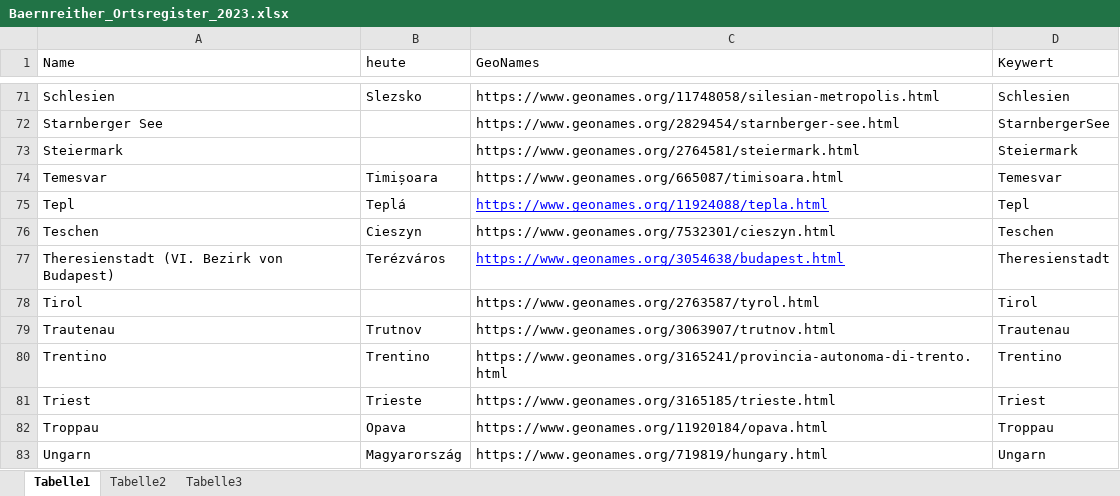
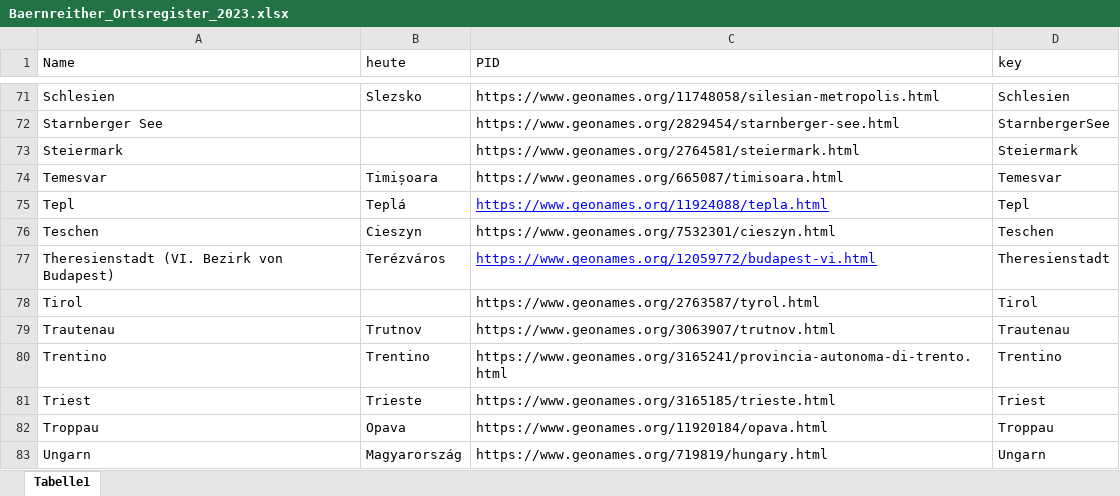
Before and after one commit to KfNGOe/baernreither-app, an Excel workbook: data/xlsx/Baernreither_Ortsregister_2023.xlsx, sheet Tabelle1, drawn as a sheet; only a part is shown, gaps mark what is left out; values as stored, in another font and other column widths than the file's, no borders; table styles not drawn; the diff names each change by its address in the sheet, - before the commit and + after, or states it on an @@ line.

Commit message:
update xlsx

```diff
--- a/data/xlsx/Baernreither_Ortsregister_2023.xlsx (sheet Tabelle1)
+++ b/data/xlsx/Baernreither_Ortsregister_2023.xlsx (sheet Tabelle1)
-sheet tab: Tabelle2
-sheet tab: Tabelle3
-C1: GeoNames
+C1: PID
-D1: Keywert
+D1: key
-C77 (PID): https://www.geonames.org/3054638/budapest.html
+C77 (PID): https://www.geonames.org/12059772/budapest-vi.html
```
Also changed, not shown: data/xlsx/Baernreither_Index_2023.xlsx, data/xlsx/Baernreither_Personenregister_2023.xlsx, 1 other file.
